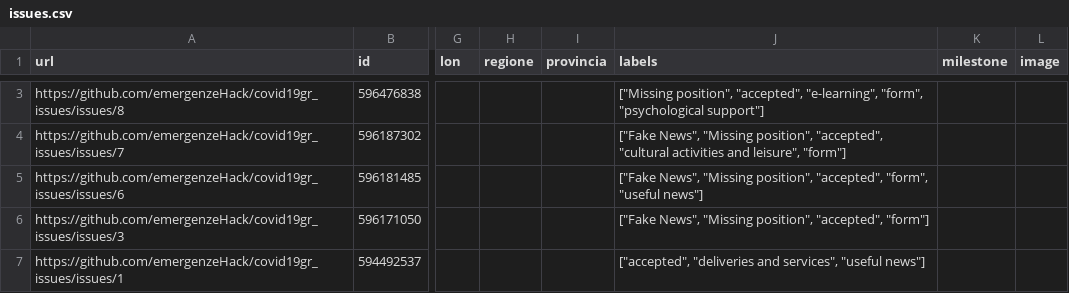
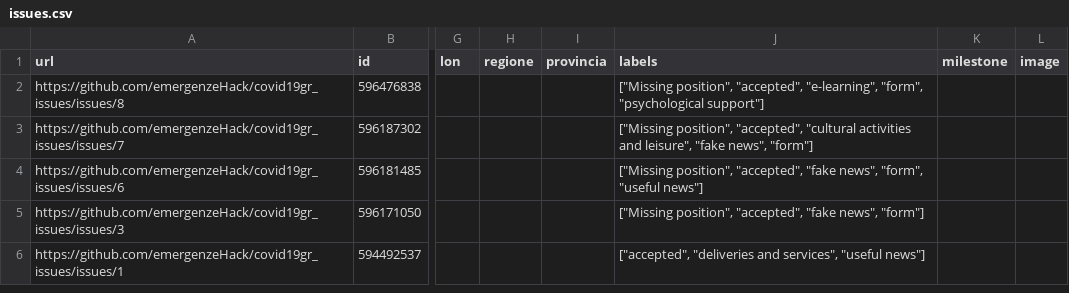
Before and after one commit to emergenzeHack/covid19gr_data, a CSV file: issues.csv, drawn as a sheet; only a part is shown, gaps mark what is left out; addresses are those after the commit; the diff covers the shown part only; the diff names each change by its address in the sheet, - before the commit and + after, or states it on an @@ line.

```diff
--- a/issues.csv
+++ b/issues.csv
-J3 (labels): ["Fake News", "Missing position", "accepted", "cultural activities and leisure", "form"]
+J3 (labels): ["Missing position", "accepted", "cultural activities and leisure", "fake news", "form"]
-J4 (labels): ["Fake News", "Missing position", "accepted", "form", "useful…
+J4 (labels): ["Missing position", "accepted", "fake news", "form", "useful…
-J5 (labels): ["Fake News", "Missing position", "accepted", "form"]
+J5 (labels): ["Missing position", "accepted", "fake news", "form"]
```
Also changed, not shown: 1 removed row elsewhere in this file, 2 other files.
